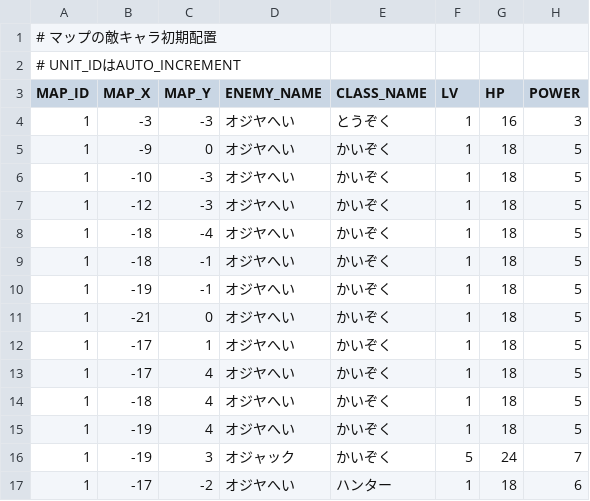
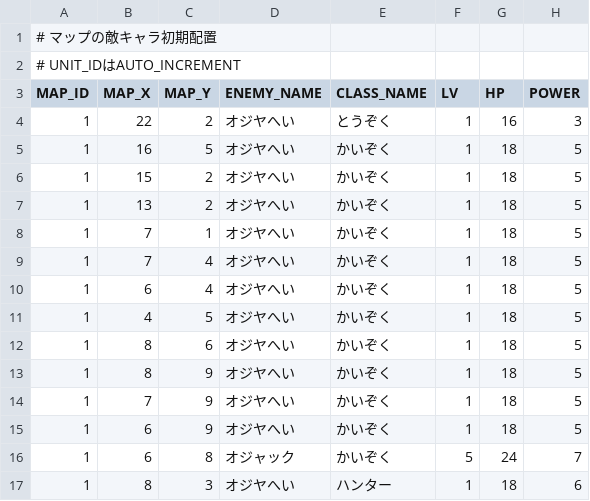
Before and after one commit to oja-bitterlife/pyxel_mlui, a CSV file: samples/FE/assets/data/data_enemy_init.csv, drawn as a sheet; only a part is shown; the diff names each change by its address in the sheet, - before the commit and + after, or states it on an @@ line.

```diff
--- a/samples/FE/assets/data/data_enemy_init.csv
+++ b/samples/FE/assets/data/data_enemy_init.csv
-B4 (MAP_X): -3
+B4 (MAP_X): 22
-C4 (MAP_Y): -3
+C4 (MAP_Y): 2
-B5 (MAP_X): -9
+B5 (MAP_X): 16
-C5 (MAP_Y): 0
+C5 (MAP_Y): 5
-B6 (MAP_X): -10
+B6 (MAP_X): 15
-C6:C7 (MAP_Y): -3
+C6:C7 (MAP_Y): 2
-B7 (MAP_X): -12
+B7 (MAP_X): 13
-B8:B9 (MAP_X): -18
+B8:B9 (MAP_X): 7
-C8 (MAP_Y): -4
+C8 (MAP_Y): 1
-C9:C10 (MAP_Y): -1
+C9:C10 (MAP_Y): 4
-B10 (MAP_X): -19
+B10 (MAP_X): 6
-B11 (MAP_X): -21
+B11 (MAP_X): 4
-C11 (MAP_Y): 0
+C11 (MAP_Y): 5
-B12:B13 (MAP_X): -17
+B12:B13 (MAP_X): 8
-C12 (MAP_Y): 1
+C12 (MAP_Y): 6
-C13:C15 (MAP_Y): 4
+C13:C15 (MAP_Y): 9
-B14 (MAP_X): -18
+B14 (MAP_X): 7
-B15:B16 (MAP_X): -19
+B15:B16 (MAP_X): 6
-C16 (MAP_Y): 3
+C16 (MAP_Y): 8
-B17 (MAP_X): -17
+B17 (MAP_X): 8
-C17 (MAP_Y): -2
+C17 (MAP_Y): 3
```
Also changed, not shown: 7 other files.
